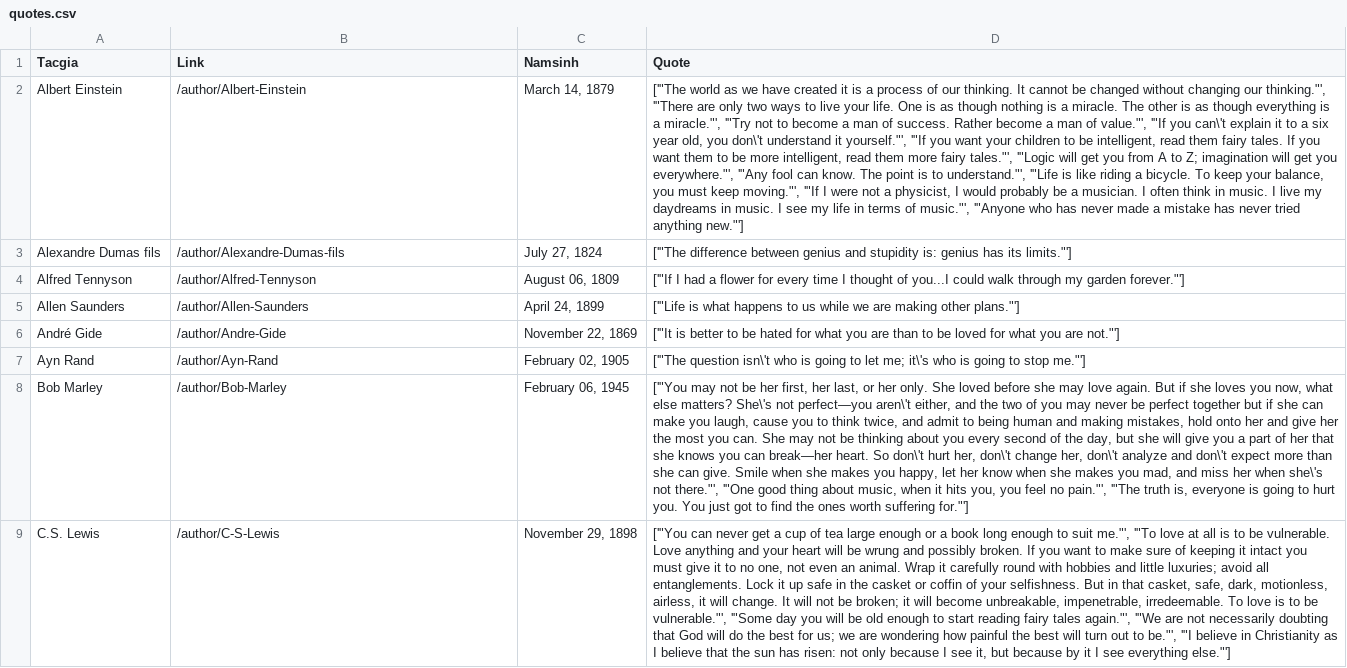
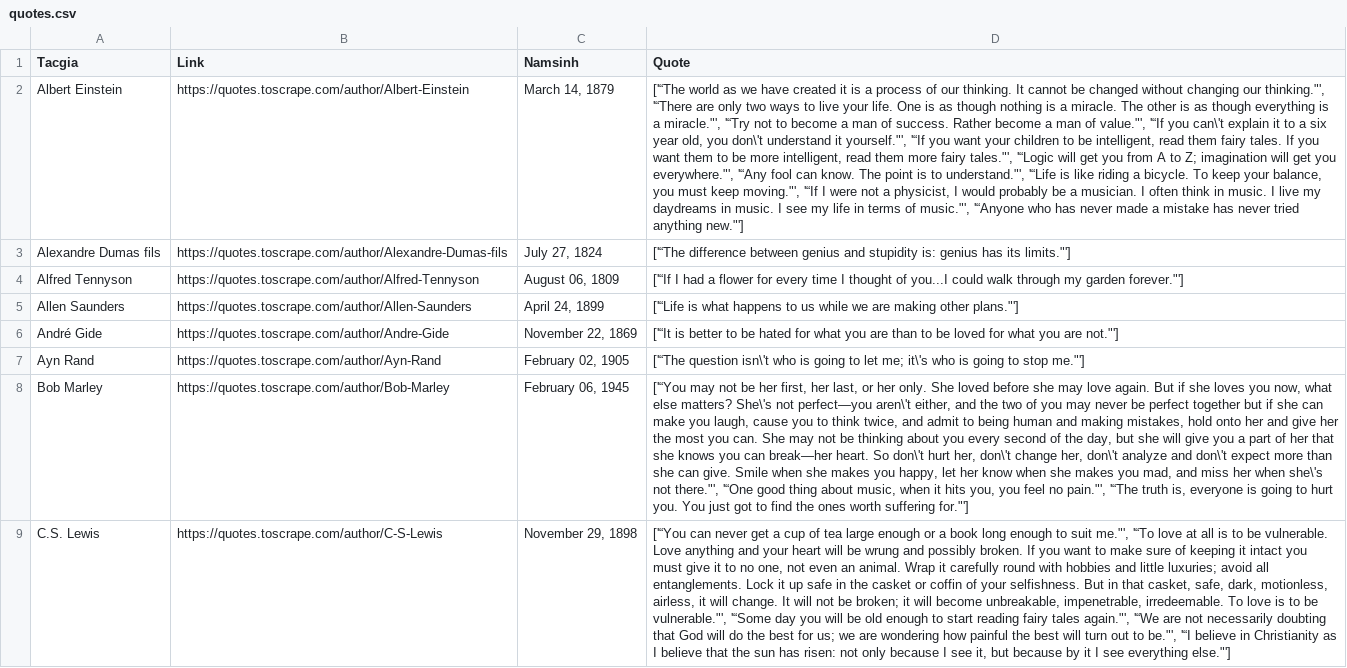
Before and after one commit to nqcccccc/TDTU-MassiveDataProcessing, a CSV file: Midterm/quotes.csv, drawn as a sheet; only a part is shown; the diff covers the shown part only; the diff names each change by its address in the sheet, - before the commit and + after, or states it on an @@ line.

Commit message:
Update midterm

```diff
--- a/Midterm/quotes.csv
+++ b/Midterm/quotes.csv
-B2 (Link): /author/Albert-Einstein
+B2 (Link): https://quotes.toscrape.com/author/Albert-Einstein
-D2 (Quote): ['"The world as we have created it is a process of our thinking. It cannot be changed without changing our thinking."', '"There are only two ways to live your life. One is as though nothing is a miracle. The other is as though everything is a miracle."', '"Try not to become a man of success. Rather become a man of value."', '"If you can\'t explain it to a six year old, you don\'t understand it yourself."', '"If you want your children to be intelligent, read them fairy tales. If you want them to be more intelligent, read them more fairy tales."', '"Logic will get you from A to Z; imagination will get you everywhere."', '"Any fool can know. The point is to understand."', '"Life is like riding a bicycle. To keep your balance, you must keep moving."', '"If I were not a physicist, I would probably be a musician. I often think in music. I live my daydreams in music. I see my life in terms of music."', '"Anyone who has…
+D2 (Quote): ['“The world as we have created it is a process of our thinking. It cannot be changed without changing our thinking."', '“There are only two ways to live your life. One is as though nothing is a miracle. The other is as though everything is a miracle."', '“Try not to become a man of success. Rather become a man of value."', '“If you can\'t explain it to a six year old, you don\'t understand it yourself."', '“If you want your children to be intelligent, read them fairy tales. If you want them to be more intelligent, read them more fairy tales."', '“Logic will get you from A to Z; imagination will get you everywhere."', '“Any fool can know. The point is to understand."', '“Life is like riding a bicycle. To keep your balance, you must keep moving."', '“If I were not a physicist, I would probably be a musician. I often think in music. I live my daydreams in music. I see my life in terms of music."', '“Anyone who has…
-B3 (Link): /author/Alexandre-Dumas-fils
+B3 (Link): https://quotes.toscrape.com/author/Alexandre-Dumas-fils
-D3 (Quote): ['"The difference between…
+D3 (Quote): ['“The difference between…
-B4 (Link): /author/Alfred-Tennyson
+B4 (Link): https://quotes.toscrape.com/author/Alfred-Tennyson
-D4 (Quote): ['"If I had…
+D4 (Quote): ['“If I had…
-B5 (Link): /author/Allen-Saunders
+B5 (Link): https://quotes.toscrape.com/author/Allen-Saunders
-D5 (Quote): ['"Life is what…
+D5 (Quote): ['“Life is what…
-B6 (Link): /author/Andre-Gide
+B6 (Link): https://quotes.toscrape.com/author/Andre-Gide
-D6 (Quote): ['"It is better…
+D6 (Quote): ['“It is better…
-B7 (Link): /author/Ayn-Rand
+B7 (Link): https://quotes.toscrape.com/author/Ayn-Rand
-D7 (Quote): ['"The question isn\'t…
+D7 (Quote): ['“The question isn\'t…
-B8 (Link): /author/Bob-Marley
+B8 (Link): https://quotes.toscrape.com/author/Bob-Marley
-D8 (Quote): ['"You may not be her first, her last, or her only. She loved before she may love again. But if she loves you now, what else matters? She\'s not perfect—you aren\'t either, and the two of you may never be perfect together but if she can make you laugh, cause you to think twice, and admit to being human and making mistakes, hold onto her and give her the most you can. She may not be thinking about you every second of the day, but she will give you a part of her that she knows you can break—her heart. So don\'t hurt her, don\'t change her, don\'t analyze and don\'t expect more than she can give. Smile when she makes you happy, let her know when she makes you mad, and miss her when she\'s not there."', '"One good thing about music, when it hits you, you feel no pain."', '"The truth is,…
+D8 (Quote): ['“You may not be her first, her last, or her only. She loved before she may love again. But if she loves you now, what else matters? She\'s not perfect—you aren\'t either, and the two of you may never be perfect together but if she can make you laugh, cause you to think twice, and admit to being human and making mistakes, hold onto her and give her the most you can. She may not be thinking about you every second of the day, but she will give you a part of her that she knows you can break—her heart. So don\'t hurt her, don\'t change her, don\'t analyze and don\'t expect more than she can give. Smile when she makes you happy, let her know when she makes you mad, and miss her when she\'s not there."', '“One good thing about music, when it hits you, you feel no pain."', '“The truth is,…
-B9 (Link): /author/C-S-Lewis
+B9 (Link): https://quotes.toscrape.com/author/C-S-Lewis
-D9 (Quote): ['"You can never get a cup of tea large enough or a book long enough to suit me."', '"To love at all is to be vulnerable. Love anything and your heart will be wrung and possibly broken. If you want to make sure of keeping it intact you must give it to no one, not even an animal. Wrap it carefully round with hobbies and little luxuries; avoid all entanglements. Lock it up safe in the casket or coffin of your selfishness. But in that casket, safe, dark, motionless, airless, it will change. It will not be broken; it will become unbreakable, impenetrable, irredeemable. To love is to be vulnerable."', '"Some day you will be old enough to start reading fairy tales again."', '"We are not necessarily doubting that God will do the best for us; we are wondering how painful the best will turn out to be."', '"I believe in…
+D9 (Quote): ['“You can never get a cup of tea large enough or a book long enough to suit me."', '“To love at all is to be vulnerable. Love anything and your heart will be wrung and possibly broken. If you want to make sure of keeping it intact you must give it to no one, not even an animal. Wrap it carefully round with hobbies and little luxuries; avoid all entanglements. Lock it up safe in the casket or coffin of your selfishness. But in that casket, safe, dark, motionless, airless, it will change. It will not be broken; it will become unbreakable, impenetrable, irredeemable. To love is to be vulnerable."', '“Some day you will be old enough to start reading fairy tales again."', '“We are not necessarily doubting that God will do the best for us; we are wondering how painful the best will turn out to be."', '“I believe in…
```
Also changed, not shown: 84 edited cells elsewhere in this file, 7 other files.
